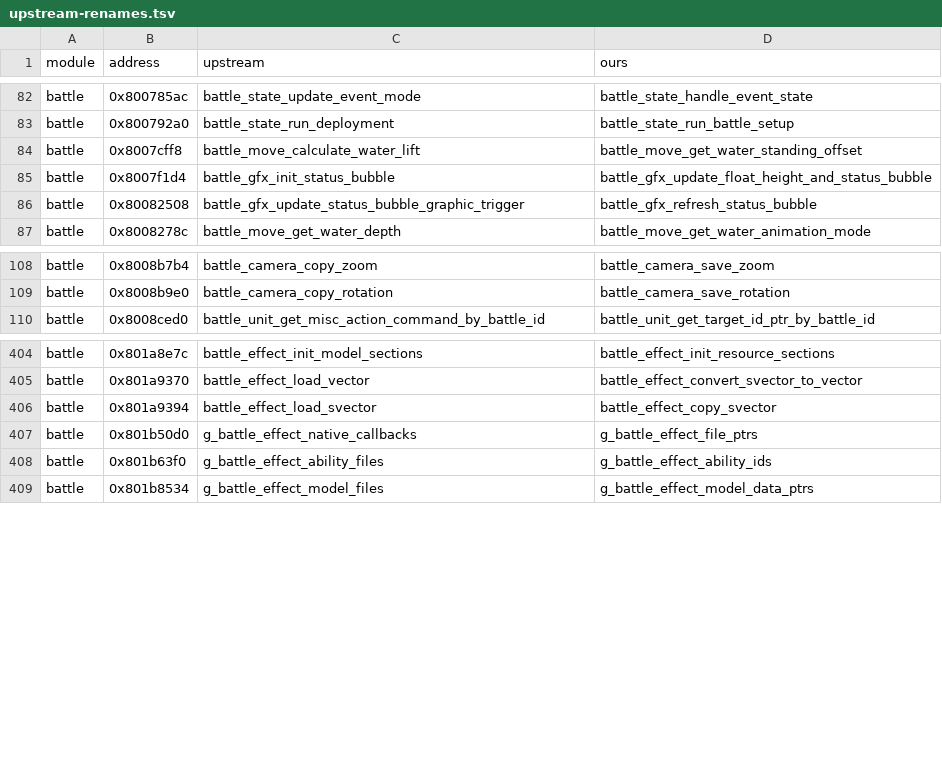
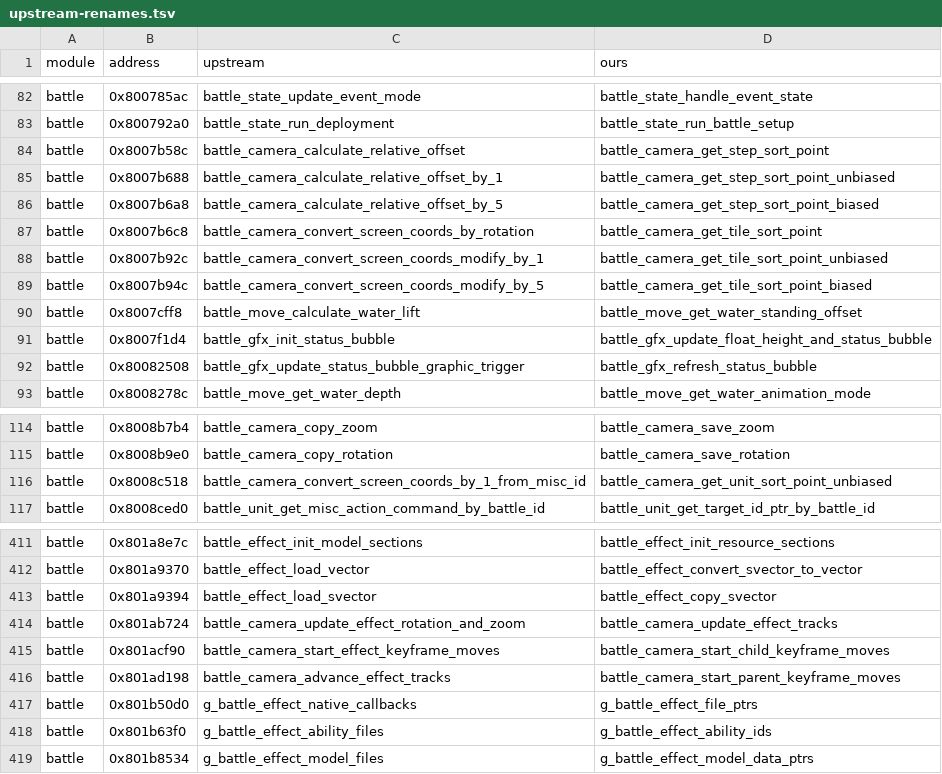
Before and after one commit to LuizORAS/fft_decomp-semantic, a TSV file: docs/upstream-renames.tsv, drawn as a sheet; only a part is shown, gaps mark what is left out.

```diff
--- a/docs/upstream-renames.tsv
+++ b/docs/upstream-renames.tsv
@@ -83,2 +83,8 @@ battle	0x800785ac	battle_state_update_event_mode	battle_state_handle_event_state
 battle	0x800792a0	battle_state_run_deployment	battle_state_run_battle_setup
+battle	0x8007b58c	battle_camera_calculate_relative_offset	battle_camera_get_step_sort_point
+battle	0x8007b688	battle_camera_calculate_relative_offset_by_1	battle_camera_get_step_sort_point_unbiased
+battle	0x8007b6a8	battle_camera_calculate_relative_offset_by_5	battle_camera_get_step_sort_point_biased
+battle	0x8007b6c8	battle_camera_convert_screen_coords_by_rotation	battle_camera_get_tile_sort_point
+battle	0x8007b92c	battle_camera_convert_screen_coords_modify_by_1	battle_camera_get_tile_sort_point_unbiased
+battle	0x8007b94c	battle_camera_convert_screen_coords_modify_by_5	battle_camera_get_tile_sort_point_biased
 battle	0x8007cff8	battle_move_calculate_water_lift	battle_move_get_water_standing_offset
@@ -109,2 +115,3 @@ battle	0x8008b7b4	battle_camera_copy_zoom	battle_camera_save_zoom
 battle	0x8008b9e0	battle_camera_copy_rotation	battle_camera_save_rotation
+battle	0x8008c518	battle_camera_convert_screen_coords_by_1_from_misc_id	battle_camera_get_unit_sort_point_unbiased
 battle	0x8008ced0	battle_unit_get_misc_action_command_by_battle_id	battle_unit_get_target_id_ptr_by_battle_id
@@ -406,2 +413,5 @@ battle	0x801a9370	battle_effect_load_vector	battle_effect_convert_svector_to_vec
 battle	0x801a9394	battle_effect_load_svector	battle_effect_copy_svector
+battle	0x801ab724	battle_camera_update_effect_rotation_and_zoom	battle_camera_update_effect_tracks
+battle	0x801acf90	battle_camera_start_effect_keyframe_moves	battle_camera_start_child_keyframe_moves
+battle	0x801ad198	battle_camera_advance_effect_tracks	battle_camera_start_parent_keyframe_moves
 battle	0x801b50d0	g_battle_effect_native_callbacks	g_battle_effect_file_ptrs
```
Also changed, not shown: 27 other files.
